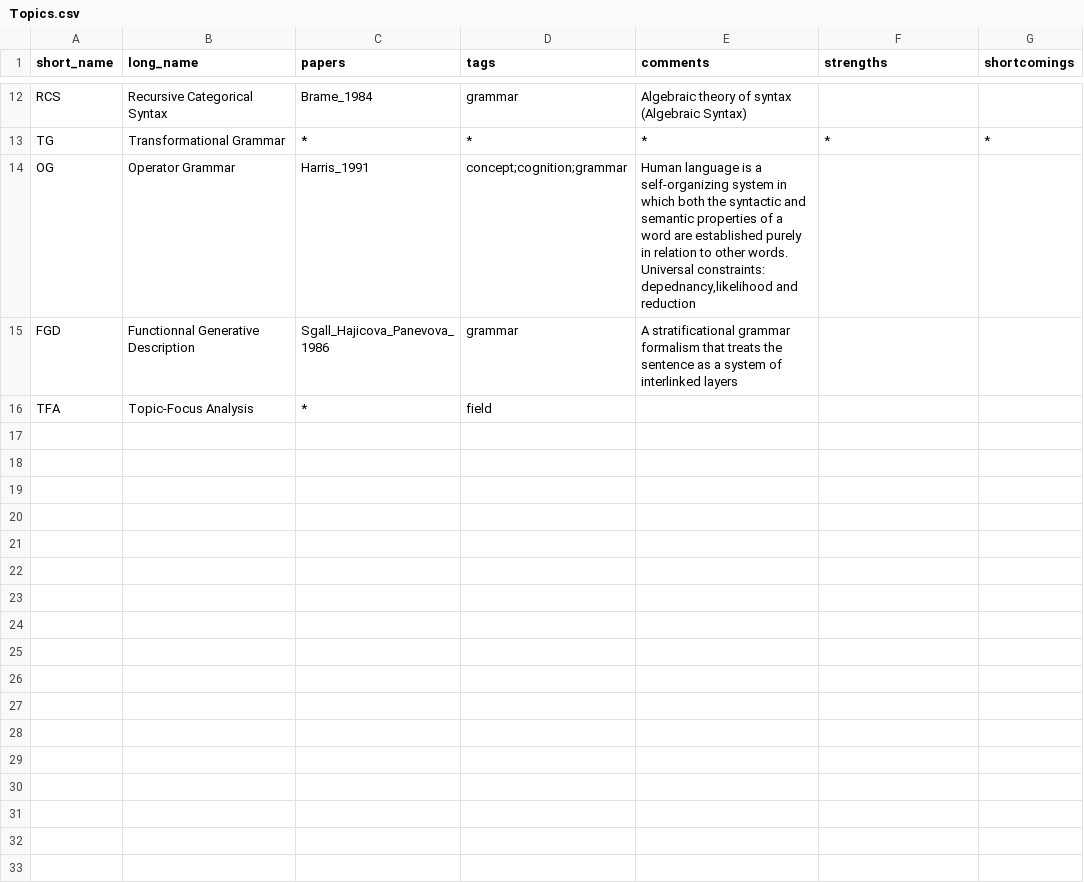
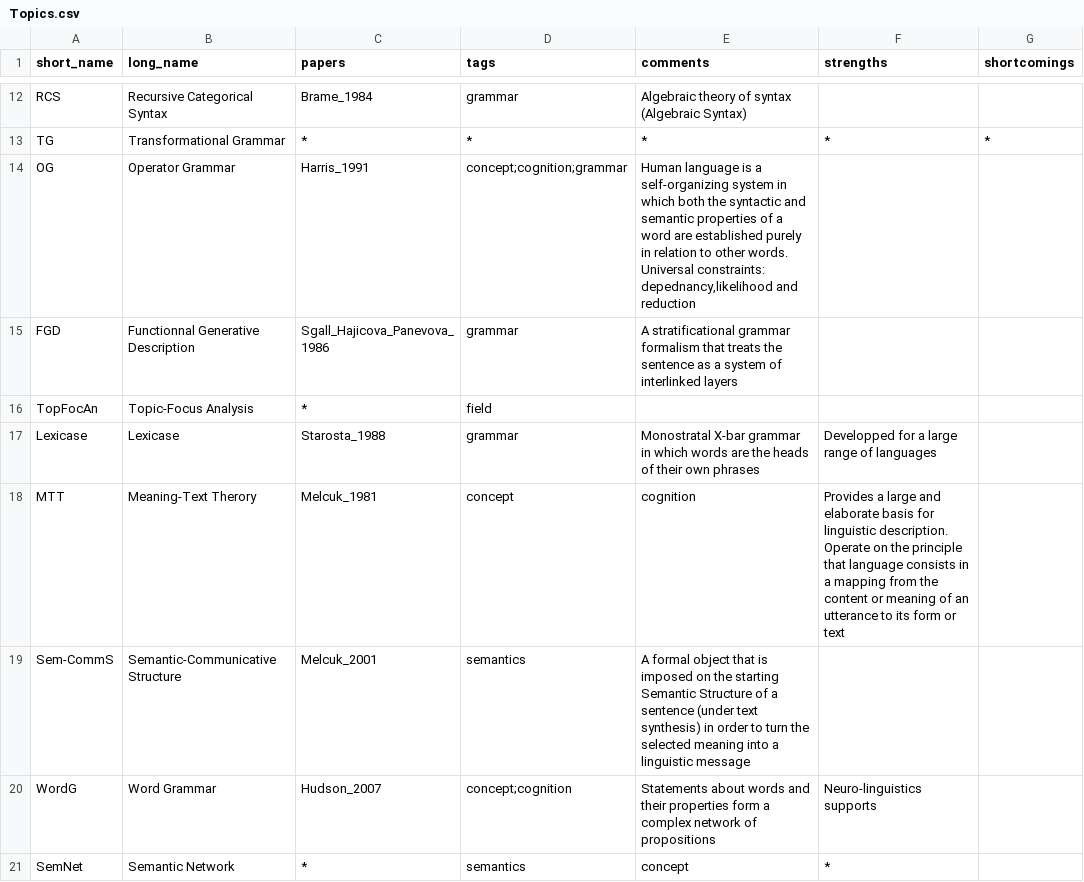
Before and after one commit to Valentin-D-Richard/CL-Benchmarking, a CSV file: Topics.csv, drawn as a sheet; only a part is shown, gaps mark what is left out.

Commit message:
Update Topics.csv

```diff
--- a/Topics.csv
+++ b/Topics.csv
@@ -15,2 +15,7 @@ OG,Operator Grammar,Harris_1991,concept;cognition;grammar,"Human language is a s
 FGD,Functionnal Generative Description,Sgall_Hajicova_Panevova_1986,grammar,"A stratificational grammar formalism that treats the sentence as a system of interlinked layers","",""
-TFA,Topic-Focus Analysis,*,field,,,
+TopFocAn,Topic-Focus Analysis,*,field,,,
+Lexicase,Lexicase,Starosta_1988,grammar,"Monostratal X-bar grammar in which words are the heads of their own phrases","Developped for a large range of languages",""
+MTT,Meaning-Text Therory,Melcuk_1981,concept,cognition,"Provides a large and elaborate basis for linguistic description. Operate on the principle that language consists in a mapping from the content or meaning of an utterance to its form or text","",""
+Sem-CommS,Semantic-Communicative Structure,Melcuk_2001,semantics,"A formal object that is imposed on the starting Semantic Structure of a sentence (under text synthesis) in order to turn the selected meaning into a linguistic message","",""
+WordG,Word Grammar,Hudson_2007,concept;cognition,"Statements about words and their properties form a complex network of propositions","Neuro-linguistics supports",""
+SemNet,Semantic Network,*,semantics,concept,*,"",""
```
